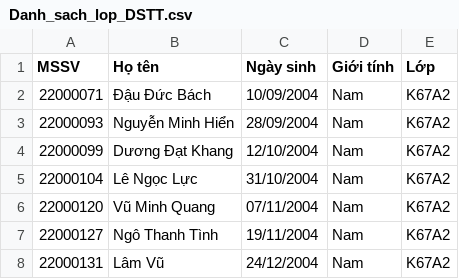
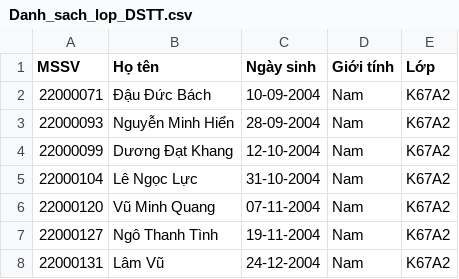
Before and after one commit to Hoangday2k4/Student-Management-System-MIM, a CSV file: Danh_sach_lop_DSTT.csv, drawn as a sheet.

```diff
--- a/Danh_sach_lop_DSTT.csv
+++ b/Danh_sach_lop_DSTT.csv
@@ -1,8 +1,8 @@
 "MSSV","Họ tên","Ngày sinh","Giới tính","Lớp"
-"22000071","Đậu Đức Bách","10/09/2004","Nam","K67A2"
-"22000093","Nguyễn Minh Hiển","28/09/2004","Nam","K67A2"
-"22000099","Dương Đạt Khang","12/10/2004","Nam","K67A2"
-"22000104","Lê Ngọc Lực","31/10/2004","Nam","K67A2"
-"22000120","Vũ Minh Quang","07/11/2004","Nam","K67A2"
-"22000127","Ngô Thanh Tình","19/11/2004","Nam","K67A2"
-"22000131","Lâm Vũ","24/12/2004","Nam","K67A2"
+"22000071","Đậu Đức Bách","10-09-2004","Nam","K67A2"
+"22000093","Nguyễn Minh Hiển","28-09-2004","Nam","K67A2"
+"22000099","Dương Đạt Khang","12-10-2004","Nam","K67A2"
+"22000104","Lê Ngọc Lực","31-10-2004","Nam","K67A2"
+"22000120","Vũ Minh Quang","07-11-2004","Nam","K67A2"
+"22000127","Ngô Thanh Tình","19-11-2004","Nam","K67A2"
+"22000131","Lâm Vũ","24-12-2004","Nam","K67A2"
```
Also changed, not shown: Danh_sach_giang_vien.csv, Danh_sach_lop_DSA.csv, 50 other files.
